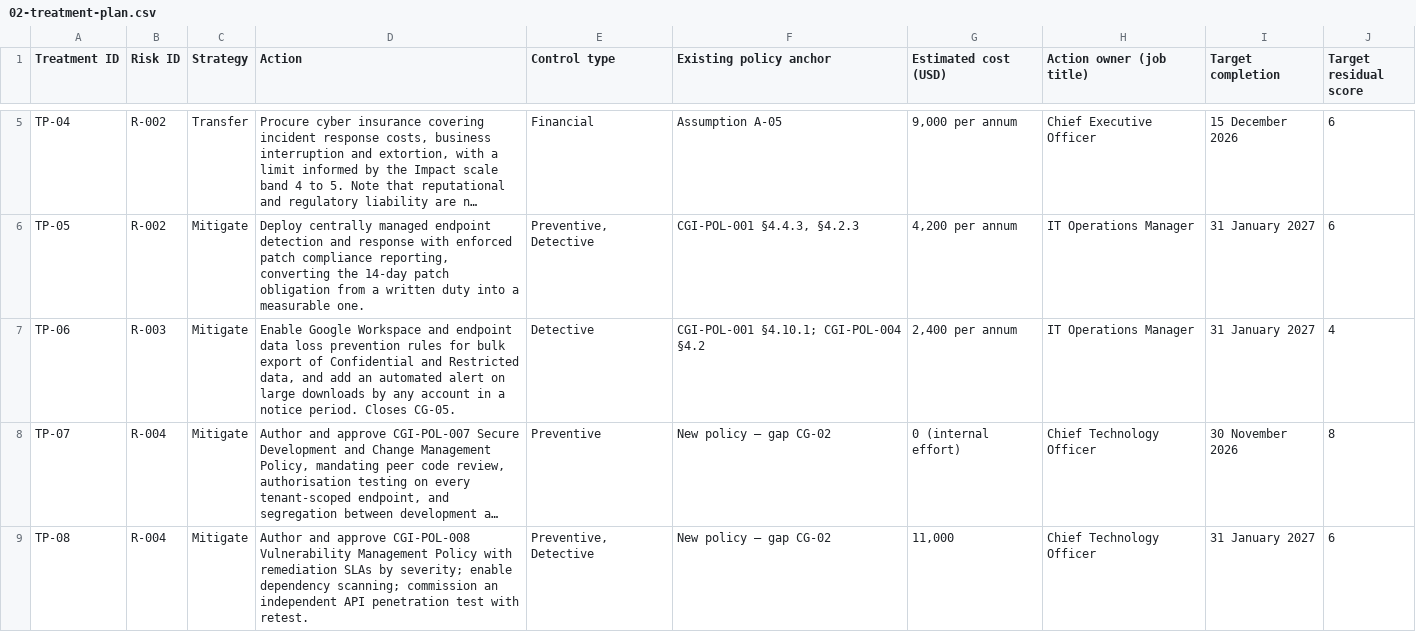
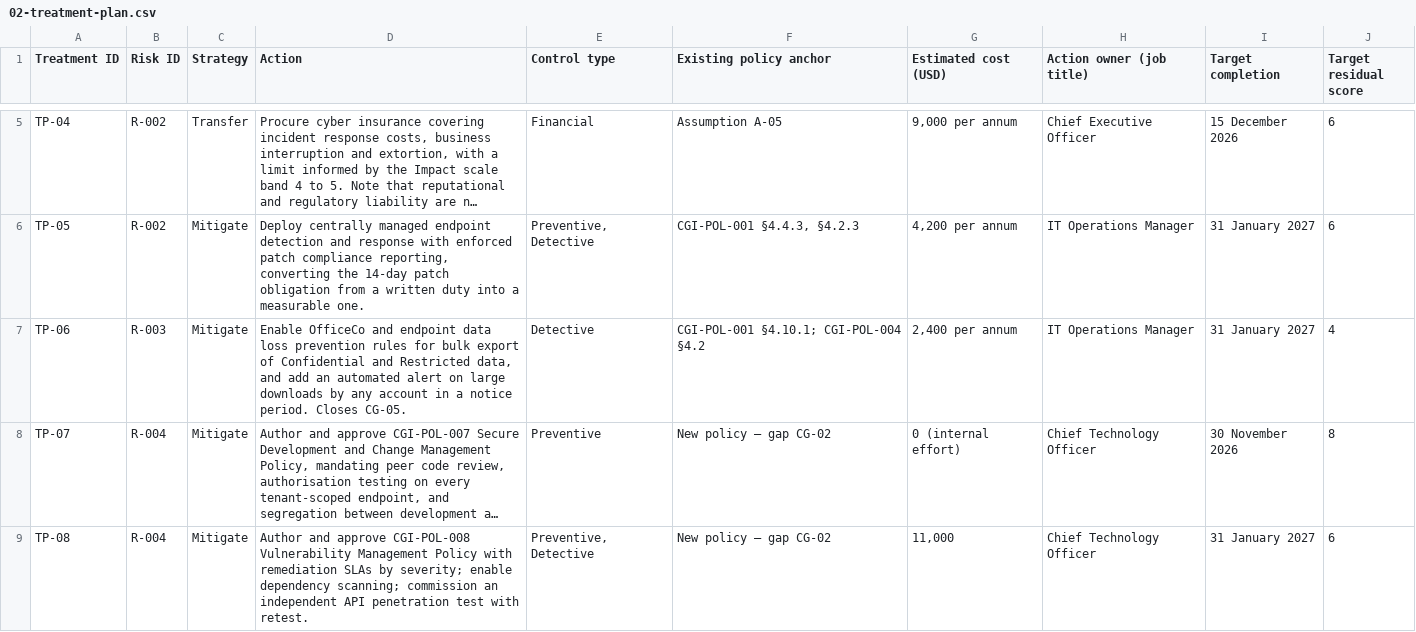
Before and after one commit to lushegun/Cypher-Group-Inc-grc-portfolio, a CSV file: 02-risk-register/data/02-treatment-plan.csv, drawn as a sheet; only a part is shown, gaps mark what is left out; long unchanged cells end in …; the diff covers the shown part only; the diff names each change by its address in the sheet, - before the commit and + after, or states it on an @@ line.

```diff
--- a/02-risk-register/data/02-treatment-plan.csv
+++ b/02-risk-register/data/02-treatment-plan.csv
-D7 (Action): Enable Google Workspace and endpoint…
+D7 (Action): Enable OfficeCo and endpoint…
```
Also changed, not shown: 1 edited cell elsewhere in this file, 02-risk-register/data/02-risk-register.csv, 03-nist-csf-gap-assessment/data/03-remediation-roadmap.csv, 43 other files.
